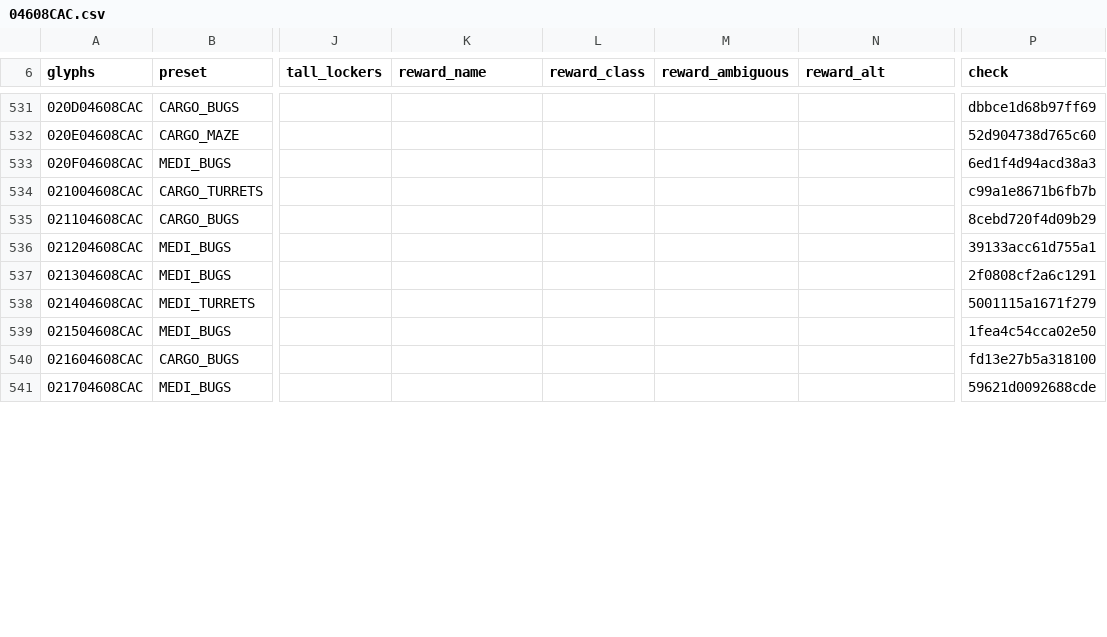
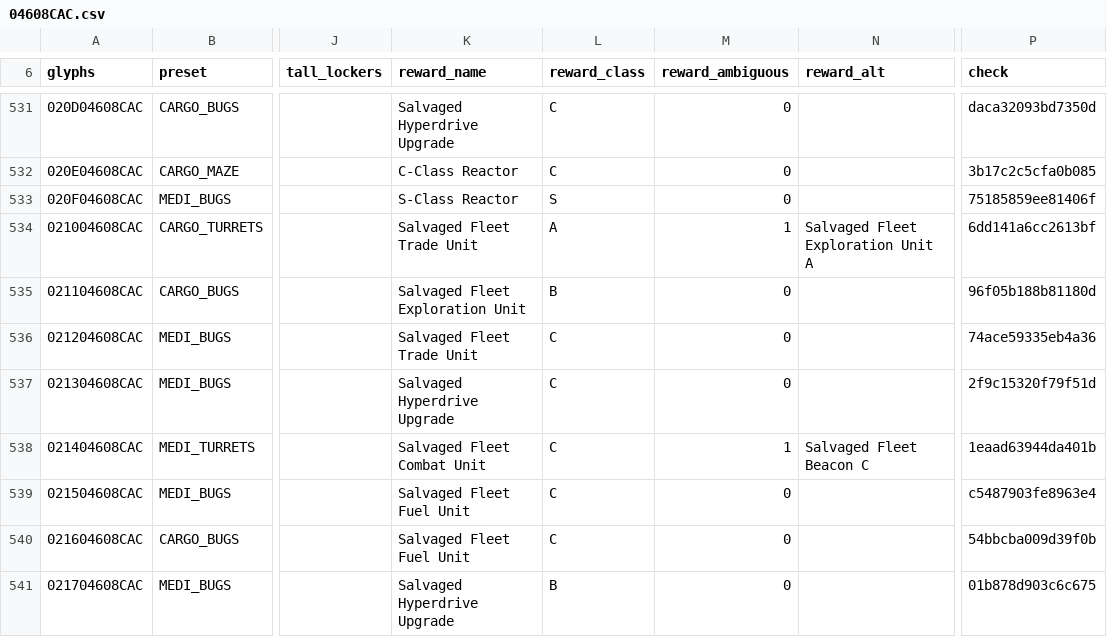
Before and after one commit to vikkitor93-coder/nms-derelict-atlas, a CSV file: regions/g00/04/608/04608CAC.csv, drawn as a sheet; only a part is shown, gaps mark what is left out; the diff covers the shown part only; the diff names each change by its address in the sheet, - before the commit and + after, or states it on an @@ line.

Commit message:
end rewards (2 regions, format 3)

```diff
--- a/regions/g00/04/608/04608CAC.csv
+++ b/regions/g00/04/608/04608CAC.csv
-K531 (reward_name): (empty)
+K531 (reward_name): Salvaged Hyperdrive Upgrade
-L531:L532 (reward_class): (empty)
+L531:L532 (reward_class): C
-M531:M533 (reward_ambiguous): (empty)
+M531:M533 (reward_ambiguous): 0
-P531 (check): dbbce1d68b97ff69
+P531 (check): daca32093bd7350d
-K532 (reward_name): (empty)
+K532 (reward_name): C-Class Reactor
-P532 (check): 52d904738d765c60
+P532 (check): 3b17c2c5cfa0b085
-K533 (reward_name): (empty)
+K533 (reward_name): S-Class Reactor
-L533 (reward_class): (empty)
+L533 (reward_class): S
-P533 (check): 6ed1f4d94acd38a3
+P533 (check): 75185859ee81406f
-K534 (reward_name): (empty)
+K534 (reward_name): Salvaged Fleet Trade Unit
-L534 (reward_class): (empty)
+L534 (reward_class): A
-M534 (reward_ambiguous): (empty)
+M534 (reward_ambiguous): 1
-N534 (reward_alt): (empty)
+N534 (reward_alt): Salvaged Fleet Exploration Unit A
-P534 (check): c99a1e8671b6fb7b
+P534 (check): 6dd141a6cc2613bf
-K535 (reward_name): (empty)
+K535 (reward_name): Salvaged Fleet Exploration Unit
-L535 (reward_class): (empty)
+L535 (reward_class): B
-M535:M537 (reward_ambiguous): (empty)
+M535:M537 (reward_ambiguous): 0
-P535 (check): 8cebd720f4d09b29
+P535 (check): 96f05b188b81180d
-K536 (reward_name): (empty)
+K536 (reward_name): Salvaged Fleet Trade Unit
-L536:L540 (reward_class): (empty)
+L536:L540 (reward_class): C
-P536 (check): 39133acc61d755a1
+P536 (check): 74ace59335eb4a36
-K537 (reward_name): (empty)
+K537 (reward_name): Salvaged Hyperdrive Upgrade
-P537 (check): 2f0808cf2a6c1291
+P537 (check): 2f9c15320f79f51d
-K538 (reward_name): (empty)
+K538 (reward_name): Salvaged Fleet Combat Unit
-M538 (reward_ambiguous): (empty)
+M538 (reward_ambiguous): 1
-N538 (reward_alt): (empty)
+N538 (reward_alt): Salvaged Fleet Beacon C
-P538 (check): 5001115a1671f279
+P538 (check): 1eaad63944da401b
-K539:K540 (reward_name): (empty)
+K539:K540 (reward_name): Salvaged Fleet Fuel Unit
-M539:M541 (reward_ambiguous): (empty)
+M539:M541 (reward_ambiguous): 0
-P539 (check): 1fea4c54cca02e50
+P539 (check): c5487903fe8963e4
-P540 (check): fd13e27b5a318100
+P540 (check): 54bbcba009d39f0b
-K541 (reward_name): (empty)
+K541 (reward_name): Salvaged Hyperdrive Upgrade
-L541 (reward_class): (empty)
+L541 (reward_class): B
-P541 (check): 59621d0092688cde
+P541 (check): 01b878d903c6c675
```
Also changed, not shown: 138 edited cells elsewhere in this file, 2 other files.
